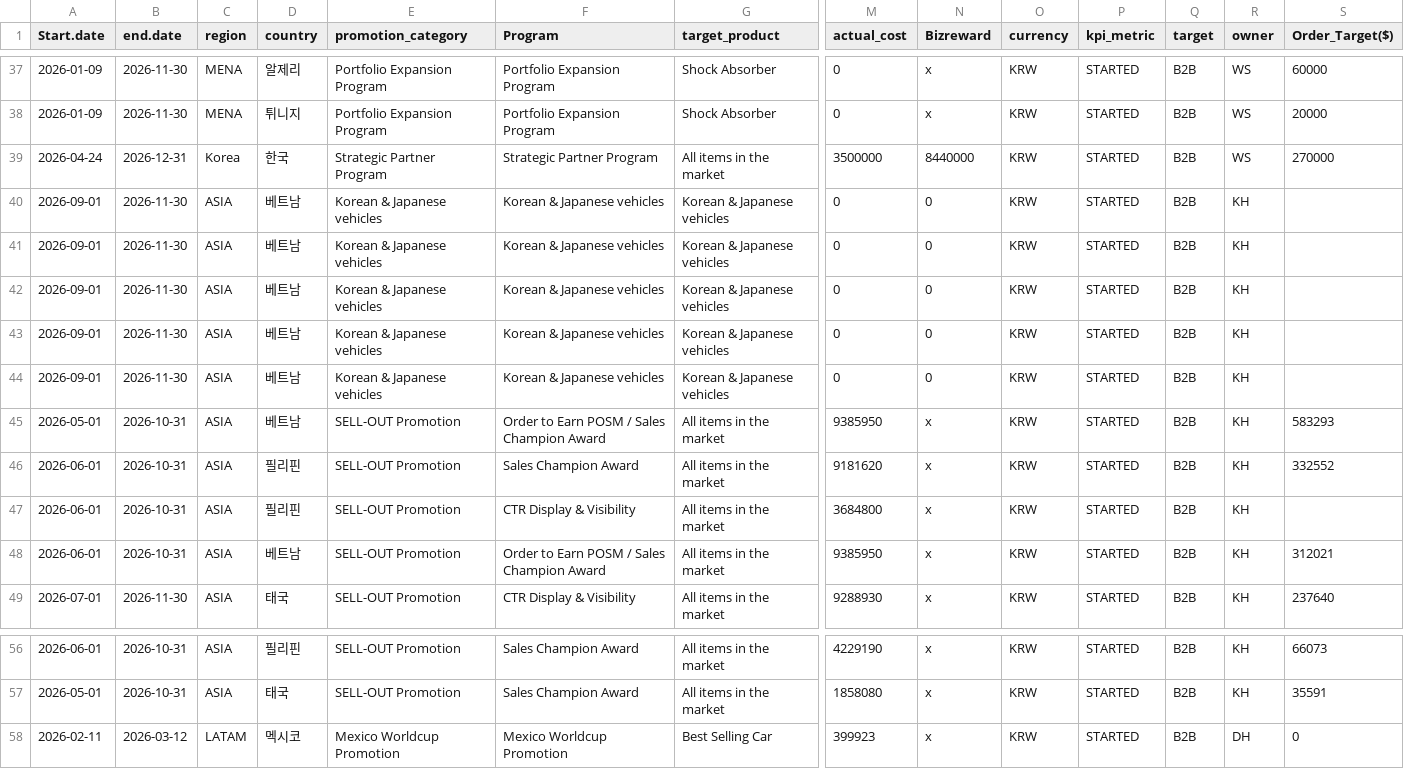
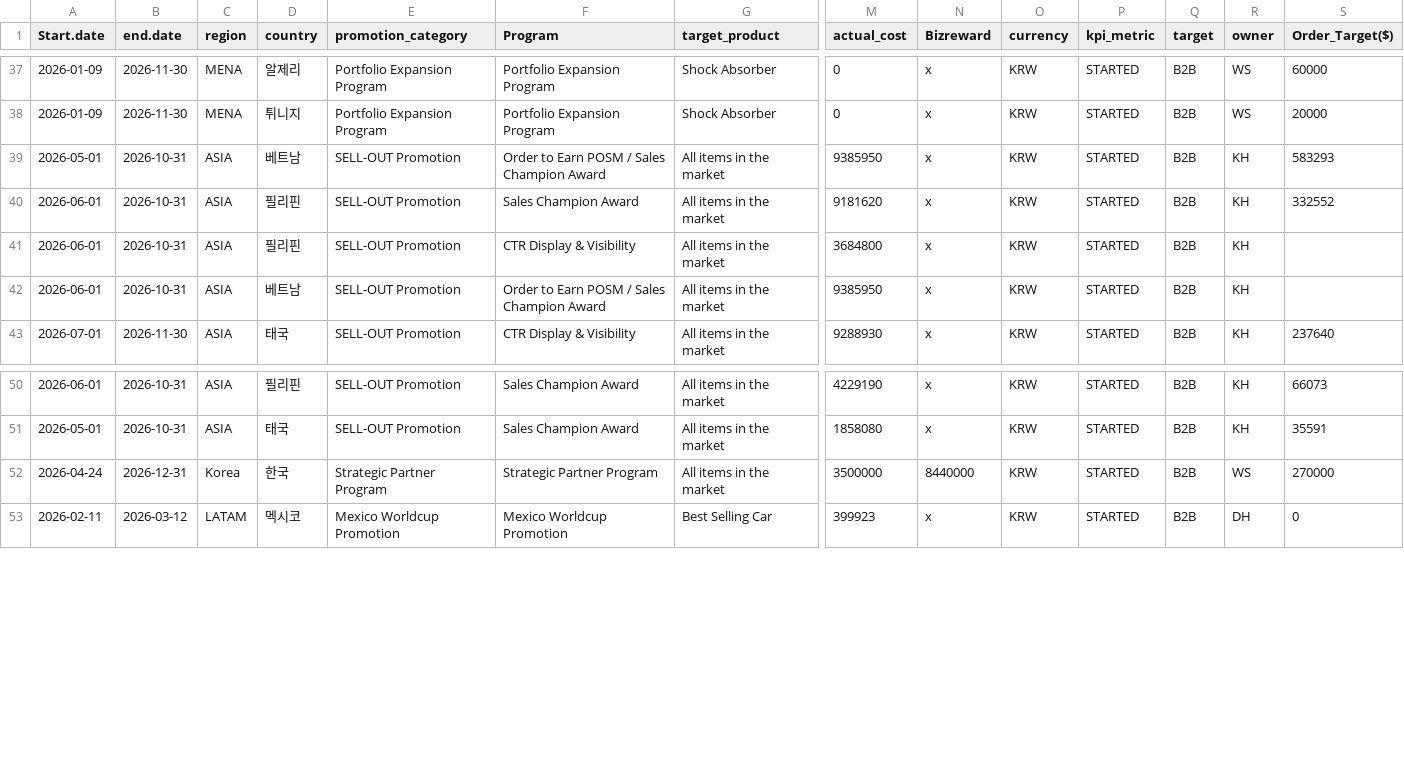
Before and after one commit to masterteamply-stack/choicekit-dashboard, a CSV file: marketing.csv, drawn as a sheet; only a part is shown, gaps mark what is left out; removed rows and columns are numbered as before the commit, all else as after; rows hold the shown columns only; the diff names each change by its address in the sheet, - before the commit and + after, or states it on an @@ line.

Commit message:
marketing.csv: full reset from uploaded marketing.xlsx (59 rows)
Rebuilt from the new source file. Campaign-key mapping: promotion_category set to
the canonical key matching orders.csv/config (CHOICE_KIT->Program; SELL-OUT Promotion
and CTR Display & Visibility rows->SELL-OUT Promotion; Strategic Partner Program->Program),
Program column preserves the original descriptive activity name.

Substantive changes vs previous marketing.csv:
- REMOVED 'Korean & Japanese vehicles' (ASIA CHOICE_KIT, 5 rows) — absent from new file
  (orders.csv has no orders for this campaign, so no current-year impact)
- NAM BAC AUTO SPARE PART: Order_Target 312021 -> blank (blank in source file)
  => SELL-OUT Promotion SELL-IN Order_Target total 2,813,222 -> 2,501,201
- CIS Catalog title trailing-space cleaned (no data impact)

Unchanged: SELL-OUT Promotion SELL-OUT Target $765,207 -> Result $514,951 (67%)

```diff
--- a/marketing.csv
+++ b/marketing.csv
-row 40: 2026-09-01 | 2026-11-30 | ASIA | 베트남 | Korean & Japanese vehicles | Korean & Japanese vehicles | Korean & Japanese vehicles | 0 | 0 | KRW | STARTED | B2B | KH
-row 41: 2026-09-01 | 2026-11-30 | ASIA | 베트남 | Korean & Japanese vehicles | Korean & Japanese vehicles | Korean & Japanese vehicles | 0 | 0 | KRW | STARTED | B2B | KH
-row 42: 2026-09-01 | 2026-11-30 | ASIA | 베트남 | Korean & Japanese vehicles | Korean & Japanese vehicles | Korean & Japanese vehicles | 0 | 0 | KRW | STARTED | B2B | KH
-row 43: 2026-09-01 | 2026-11-30 | ASIA | 베트남 | Korean & Japanese vehicles | Korean & Japanese vehicles | Korean & Japanese vehicles | 0 | 0 | KRW | STARTED | B2B | KH
-row 44: 2026-09-01 | 2026-11-30 | ASIA | 베트남 | Korean & Japanese vehicles | Korean & Japanese vehicles | Korean & Japanese vehicles | 0 | 0 | KRW | STARTED | B2B | KH
-S42 (Order_Target($)): 312021
+S42 (Order_Target($)): (empty)
@@ row 39 moved to row 52: 2026-04-24 @@
```
